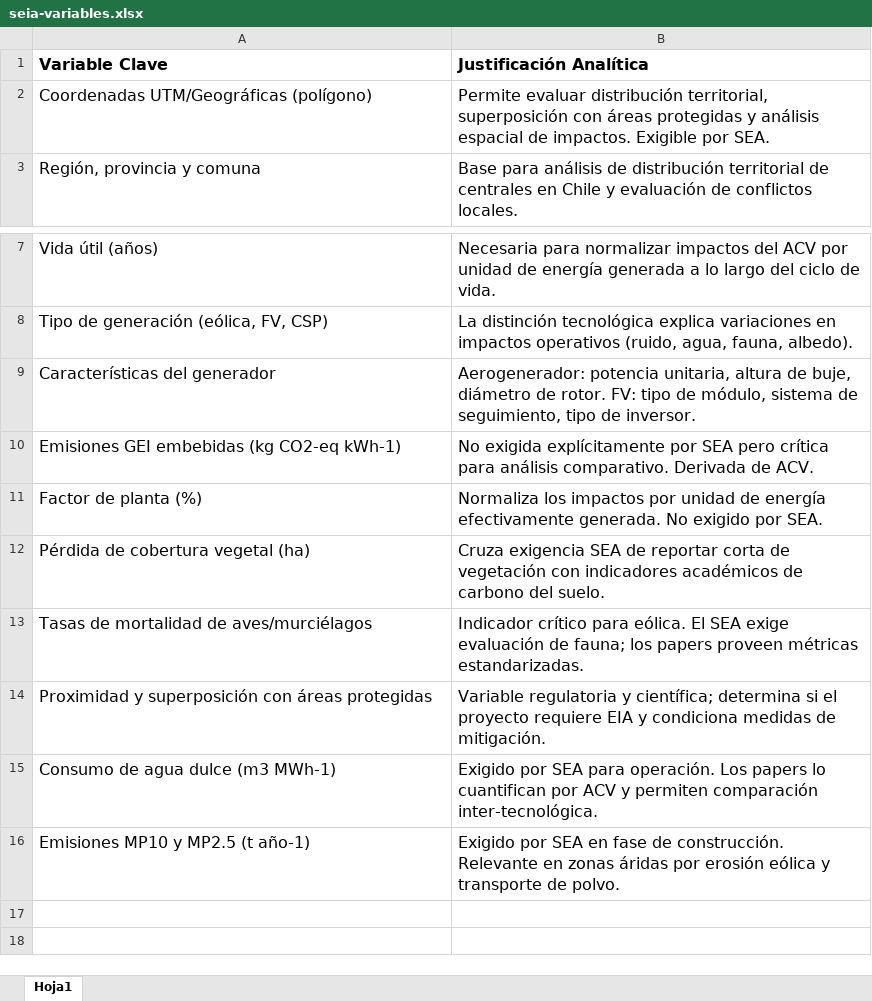
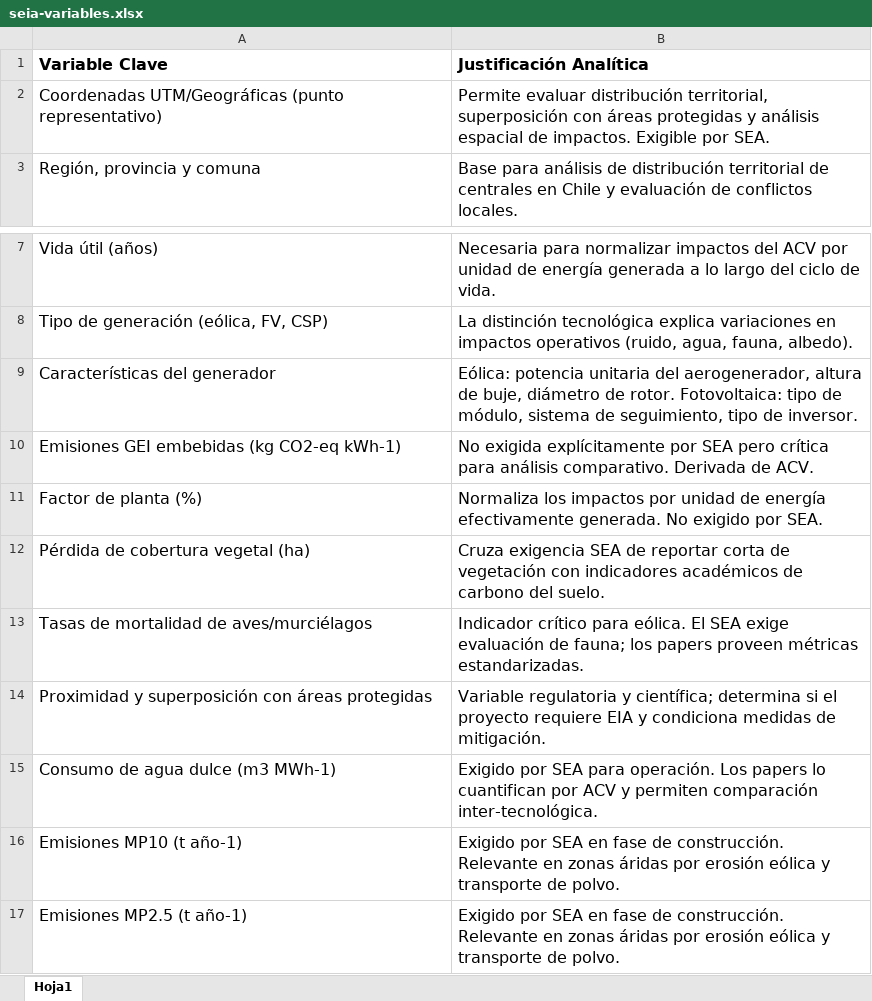
Before and after one commit to RobertoOtarola/rca_variables_extractor, an Excel workbook: seia-variables.xlsx, sheet Hoja1, drawn as a sheet; only a part is shown, gaps mark what is left out; values as stored, in another font and other column widths than the file's, no borders; addresses are those after the commit; the diff names each change by its address in the sheet, - before the commit and + after, or states it on an @@ line.

```diff
--- a/seia-variables.xlsx (sheet Hoja1)
+++ b/seia-variables.xlsx (sheet Hoja1)
-A2 (Variable Clave): Coordenadas UTM/Geográficas (polígono)
+A2 (Variable Clave): Coordenadas UTM/Geográficas (punto representativo)
-B9 (Justificación Analítica): Aerogenerador: potencia unitaria, altura de buje, diámetro de rotor. FV: tipo de…
+B9 (Justificación Analítica): Eólica: potencia unitaria del aerogenerador, altura de buje, diámetro de rotor. Fotovoltaica: tipo de…
+row 16: Emisiones MP10 (t año-1) | Exigido por SEA en fase de construcción. Relevante en zonas áridas por erosión eólica y transporte de polvo.
-A17 (Variable Clave): Emisiones MP10 y MP2.5 (t año-1)
+A17 (Variable Clave): Emisiones MP2.5 (t año-1)
```
